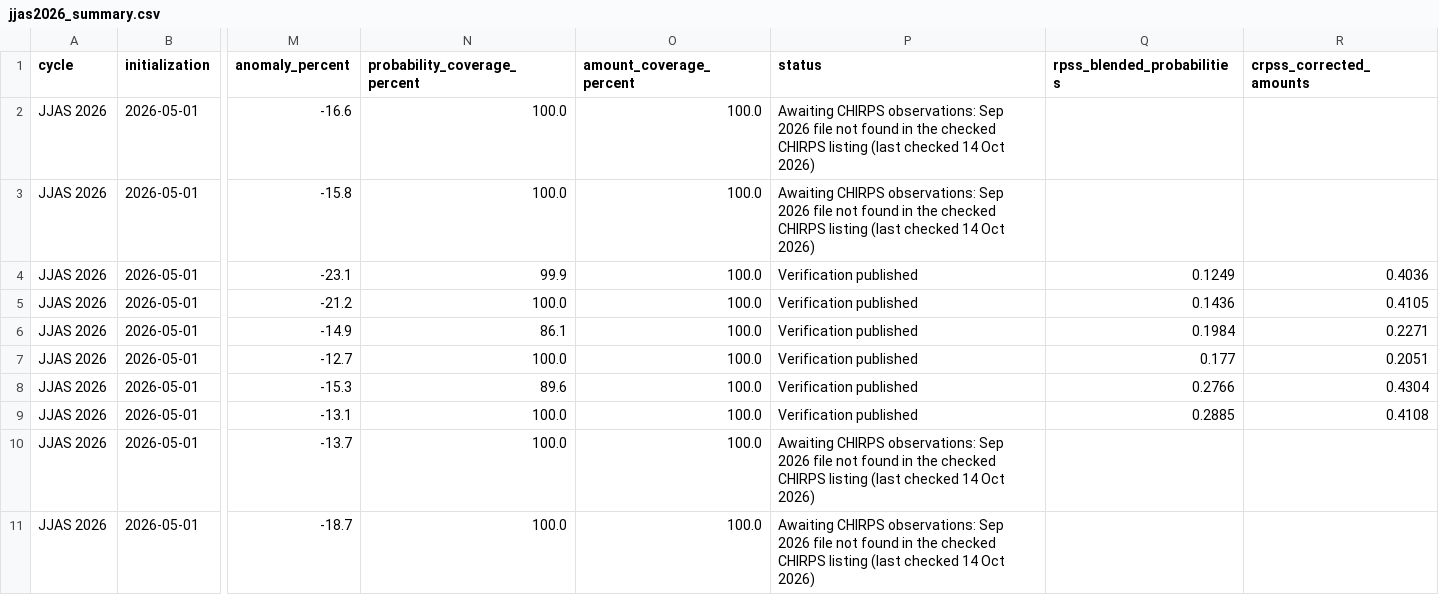
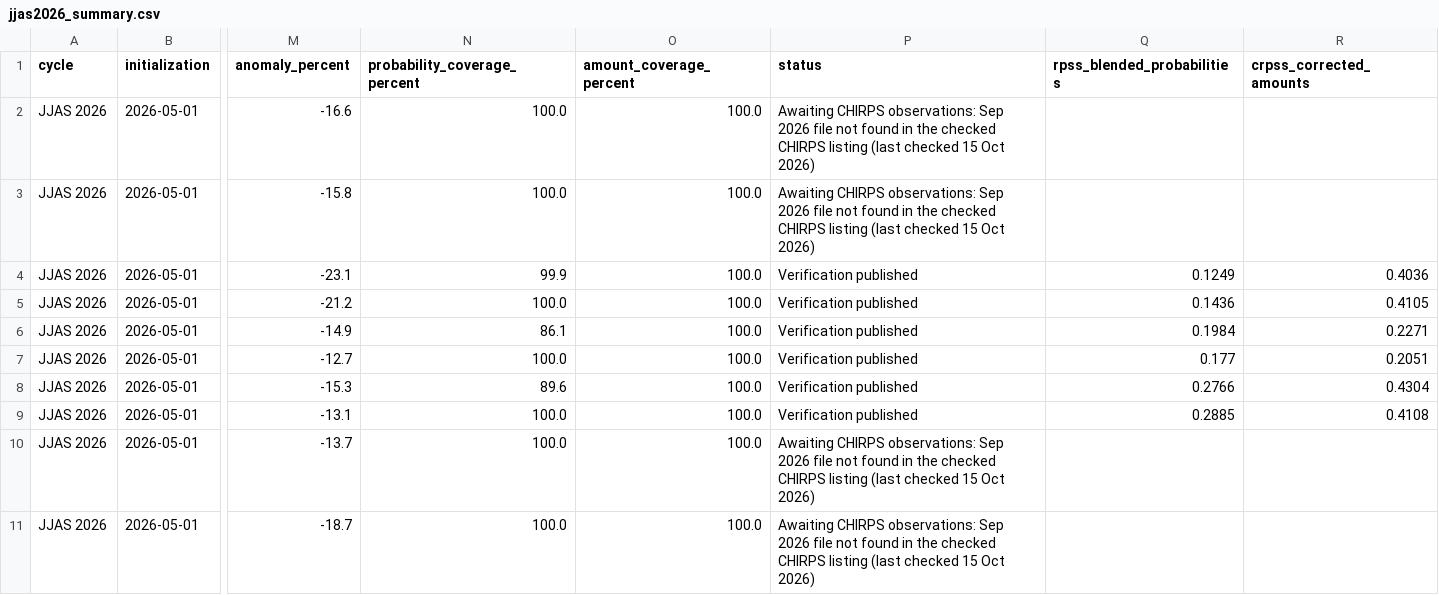
Before and after one commit to YonSci/calibrated_seasonal_rainfall, a CSV file: site/downloads/jjas2026_summary.csv, drawn as a sheet; only a part is shown, gaps mark what is left out; the diff names each change by its address in the sheet, - before the commit and + after, or states it on an @@ line.

```diff
--- a/site/downloads/jjas2026_summary.csv
+++ b/site/downloads/jjas2026_summary.csv
-P2:P3 (status): …(last checked 14 Oct 2026)
+P2:P3 (status): …(last checked 15 Oct 2026)
-P10:P11 (status): …(last checked 14 Oct 2026)
+P10:P11 (status): …(last checked 15 Oct 2026)
```
Also changed, not shown: 31 other files.
